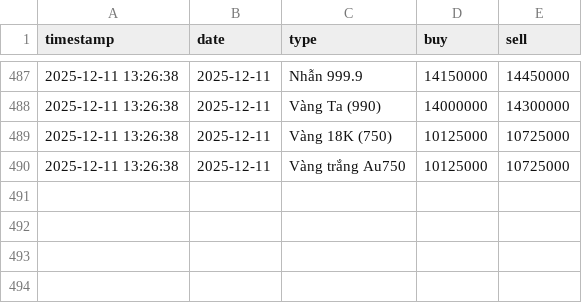
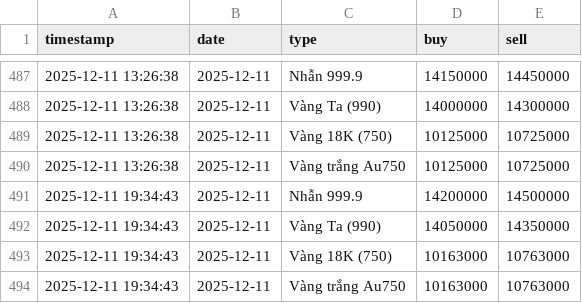
Before and after one commit to tri-tranminh/gold_tracker, a CSV file: gold_history.csv, drawn as a sheet; only a part is shown, gaps mark what is left out.

```diff
--- a/gold_history.csv
+++ b/gold_history.csv
@@ -490 +490,5 @@
 2025-12-11 13:26:38,2025-12-11,Vàng trắng Au750,10125000,10725000
+2025-12-11 19:34:43,2025-12-11,Nhẫn 999.9,14200000,14500000
+2025-12-11 19:34:43,2025-12-11,Vàng Ta (990),14050000,14350000
+2025-12-11 19:34:43,2025-12-11,Vàng 18K (750),10163000,10763000
+2025-12-11 19:34:43,2025-12-11,Vàng trắng Au750,10163000,10763000
```
